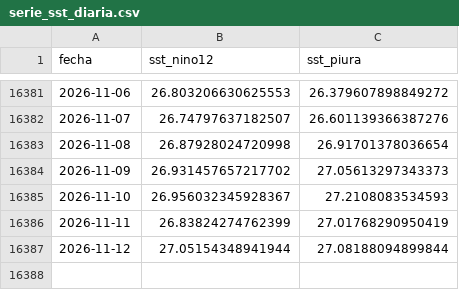
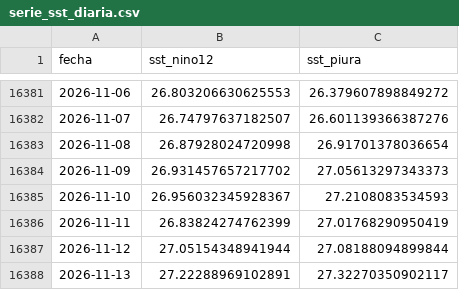
Before and after one commit to Star-dust25/pulso, a CSV file: backend/data/datos/serie_sst_diaria.csv, drawn as a sheet; only a part is shown, gaps mark what is left out; the diff names each change by its address in the sheet, - before the commit and + after, or states it on an @@ line.

```diff
--- a/backend/data/datos/serie_sst_diaria.csv
+++ b/backend/data/datos/serie_sst_diaria.csv
+row 16388: 2026-11-13 | 27.22288969102891 | 27.32270350902117
```
Also changed, not shown: backend/data/datos/serie_sst.csv, backend/data/salidas/episodios_evaluados.csv, 4 other files.
